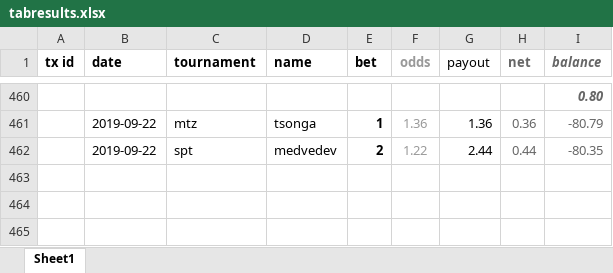
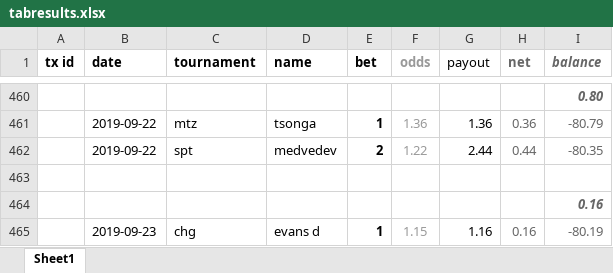
Before and after one commit to Tjorriemorrie/ufc, an Excel workbook: atp_mens/tabresults.xlsx, sheet Sheet1, drawn as a sheet; only a part is shown, gaps mark what is left out; values as stored, in another font and other column widths than the file's, no borders; the diff names each change by its address in the sheet, - before the commit and + after, or states it on an @@ line.

```diff
--- a/atp_mens/tabresults.xlsx (sheet Sheet1)
+++ b/atp_mens/tabresults.xlsx (sheet Sheet1)
+row 463: (empty)
+row 464:  |  |  |  |  |  |  |  | 0.16
+row 465:  | 2019-09-23 | chg | evans d | 1 | 1.15 | 1.16 | 0.16 | -80.19
```
Also changed, not shown: statement.xlsx, 6 other files.
